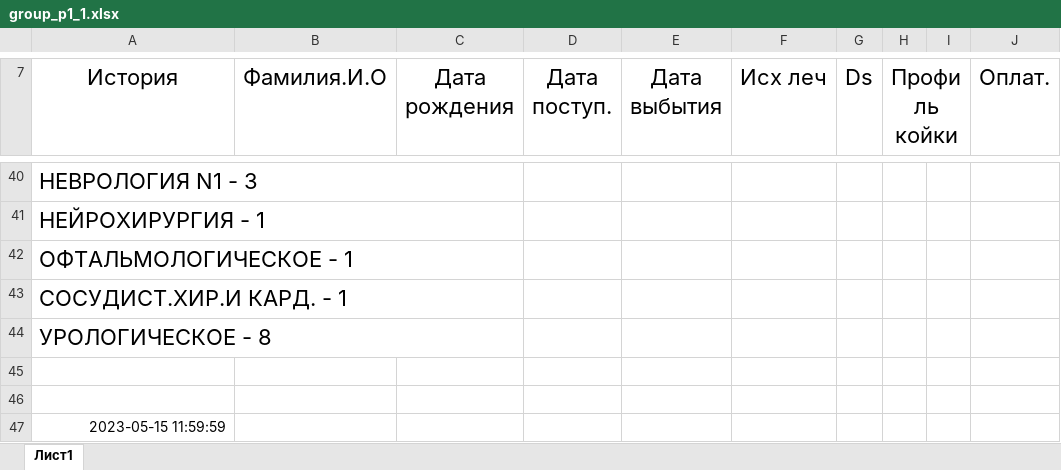
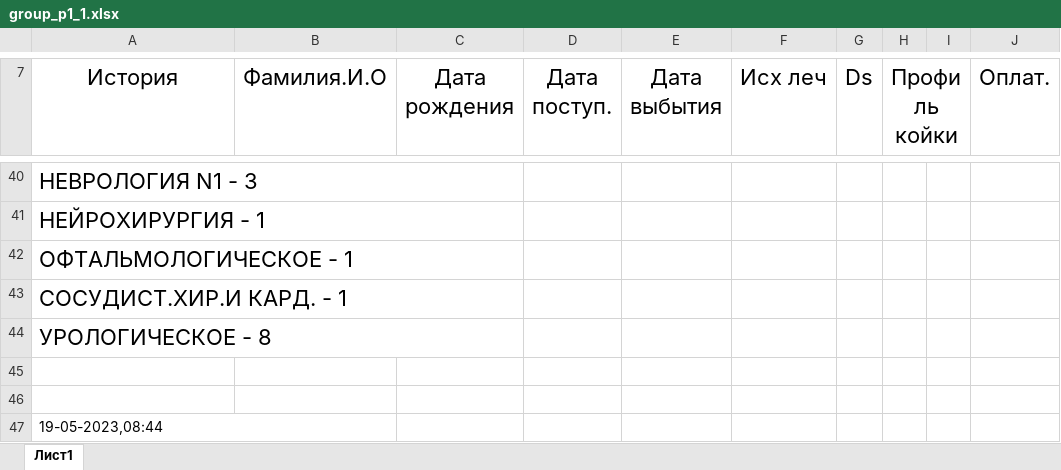
Before and after one commit to arturokb2/Arknet, an Excel workbook: media/temp/1/group_p1_1.xlsx, sheet Лист1, drawn as a sheet; only a part is shown, gaps mark what is left out; values as stored, in another font and other column widths than the file's, no borders; the diff names each change by its address in the sheet, - before the commit and + after, or states it on an @@ line.

```diff
--- a/media/temp/1/group_p1_1.xlsx (sheet Лист1)
+++ b/media/temp/1/group_p1_1.xlsx (sheet Лист1)
-A47 (История): 2023-05-15 11:59:59
+A47 (История): 19-05-2023,08:44
-A47 alignment: right
+A47 alignment: left
+A47:B47 merged
```
Also changed, not shown: media/shoblons/hospital/oth/a_oth_20.xlsx, media/shoblons/hospital/oth/ДТП.xlsx, 16 other files.
